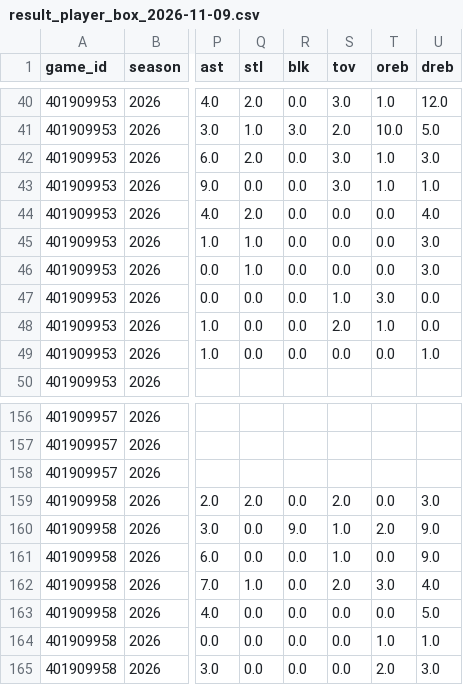
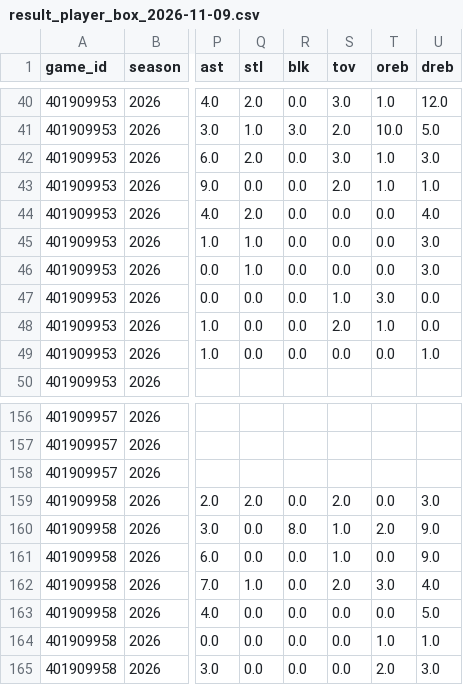
Before and after one commit to bigtyme2k3/Nba-model, a CSV file: data/raw/result_player_box_2026-11-09.csv, drawn as a sheet; only a part is shown, gaps mark what is left out; the diff names each change by its address in the sheet, - before the commit and + after, or states it on an @@ line.

```diff
--- a/data/raw/result_player_box_2026-11-09.csv
+++ b/data/raw/result_player_box_2026-11-09.csv
-S43 (tov): 3.0
+S43 (tov): 2.0
-R160 (blk): 9.0
+R160 (blk): 8.0
```
Also changed, not shown: data/raw/result_player_box_2026-10-28.csv, data/raw/scores.csv, 17 other files.
